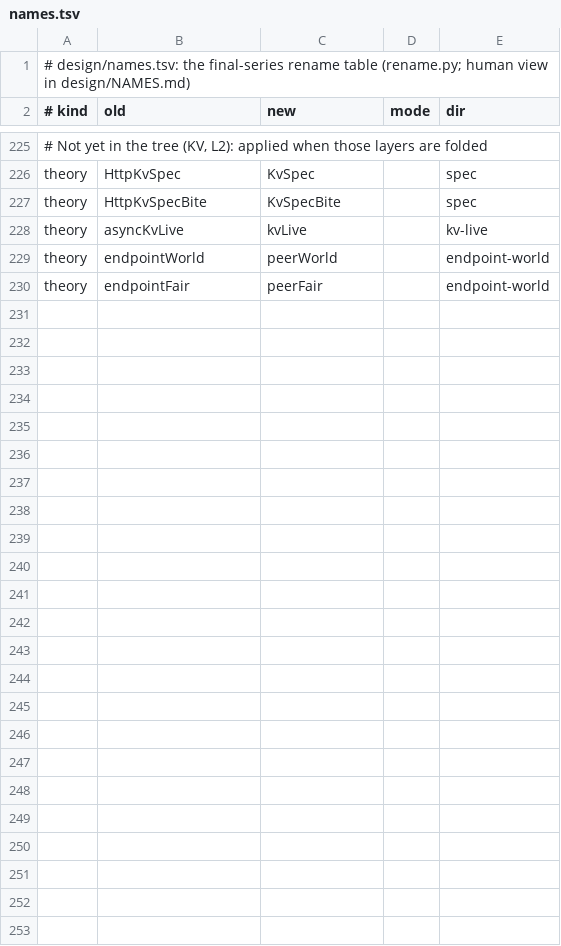
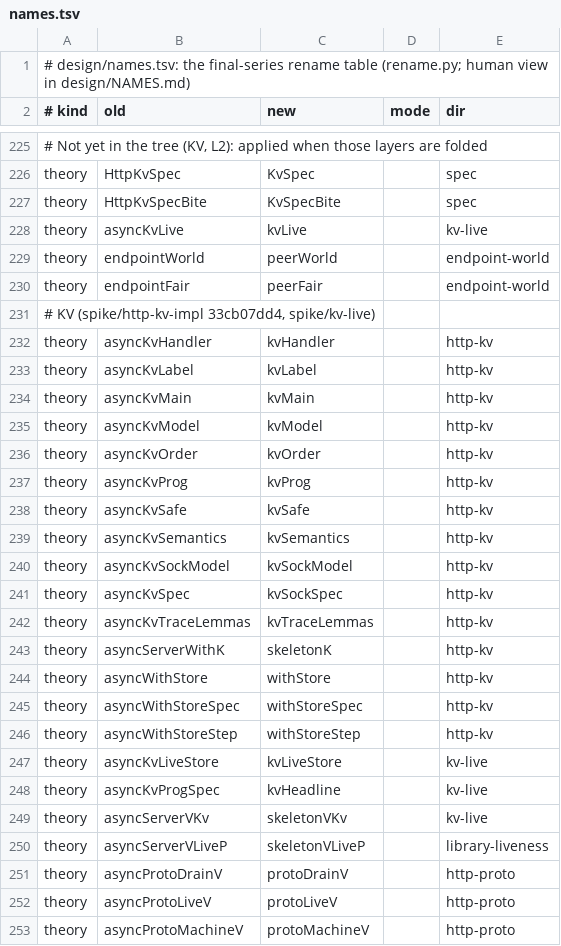
Before and after one commit to briancmlee/cakeml, a TSV file: async/design/names.tsv, drawn as a sheet; only a part is shown, gaps mark what is left out; the diff names each change by its address in the sheet, - before the commit and + after, or states it on an @@ line.

```diff
--- a/async/design/names.tsv
+++ b/async/design/names.tsv
+row 231: # KV (spike/http-kv-impl 33cb07dd4, spike/kv-live)
+row 232: theory | asyncKvHandler | kvHandler |  | http-kv
+row 233: theory | asyncKvLabel | kvLabel |  | http-kv
+row 234: theory | asyncKvMain | kvMain |  | http-kv
+row 235: theory | asyncKvModel | kvModel |  | http-kv
+row 236: theory | asyncKvOrder | kvOrder |  | http-kv
+row 237: theory | asyncKvProg | kvProg |  | http-kv
+row 238: theory | asyncKvSafe | kvSafe |  | http-kv
+row 239: theory | asyncKvSemantics | kvSemantics |  | http-kv
+row 240: theory | asyncKvSockModel | kvSockModel |  | http-kv
+row 241: theory | asyncKvSpec | kvSockSpec |  | http-kv
+row 242: theory | asyncKvTraceLemmas | kvTraceLemmas |  | http-kv
+row 243: theory | asyncServerWithK | skeletonK |  | http-kv
+row 244: theory | asyncWithStore | withStore |  | http-kv
+row 245: theory | asyncWithStoreSpec | withStoreSpec |  | http-kv
+row 246: theory | asyncWithStoreStep | withStoreStep |  | http-kv
+row 247: theory | asyncKvLiveStore | kvLiveStore |  | kv-live
+row 248: theory | asyncKvProgSpec | kvHeadline |  | kv-live
+row 249: theory | asyncServerVKv | skeletonVKv |  | kv-live
+row 250: theory | asyncServerVLiveP | skeletonVLiveP |  | library-liveness
+row 251: theory | asyncProtoDrainV | protoDrainV |  | http-proto
+row 252: theory | asyncProtoLiveV | protoLiveV |  | http-proto
+row 253: theory | asyncProtoMachineV | protoMachineV |  | http-proto
```
Also changed, not shown: 1 other file.
